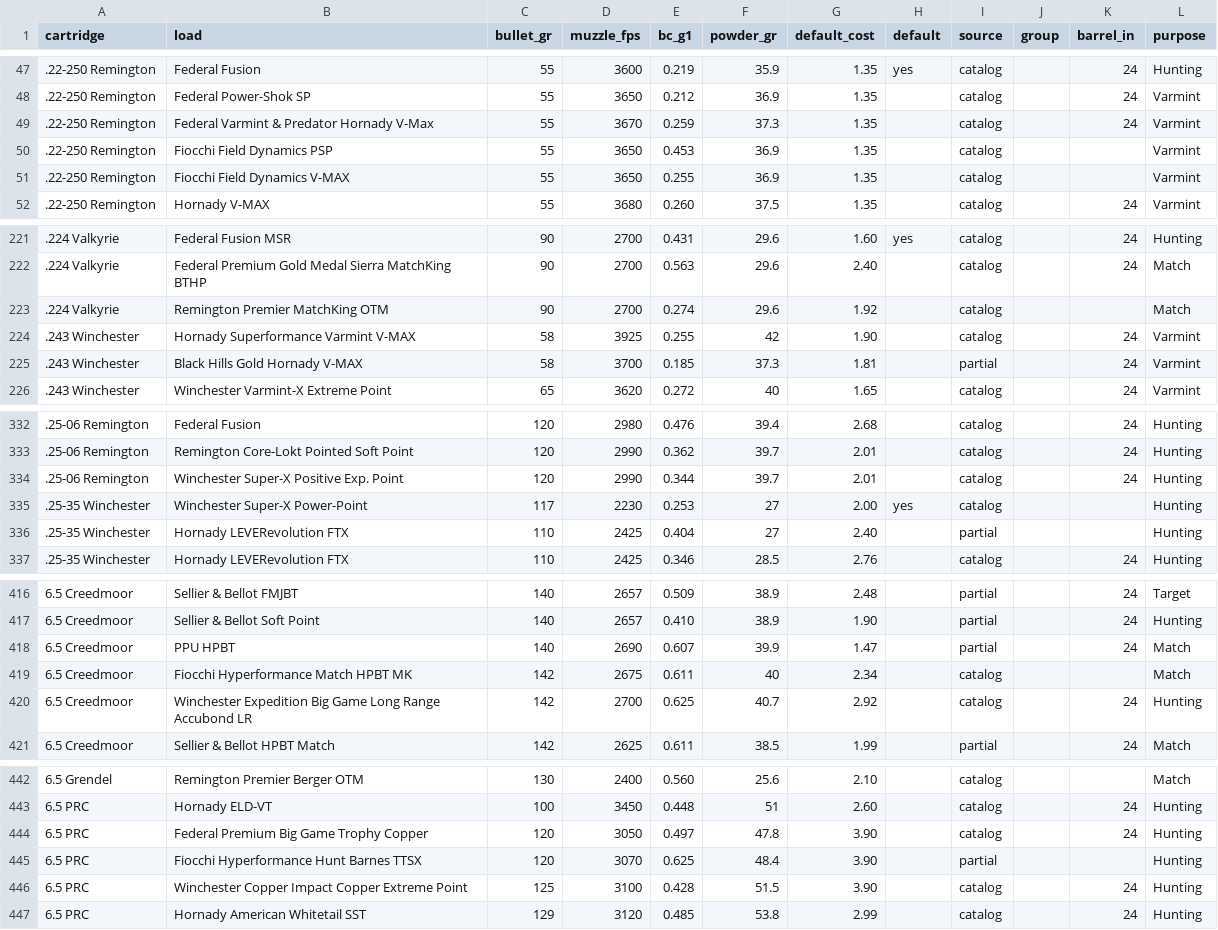
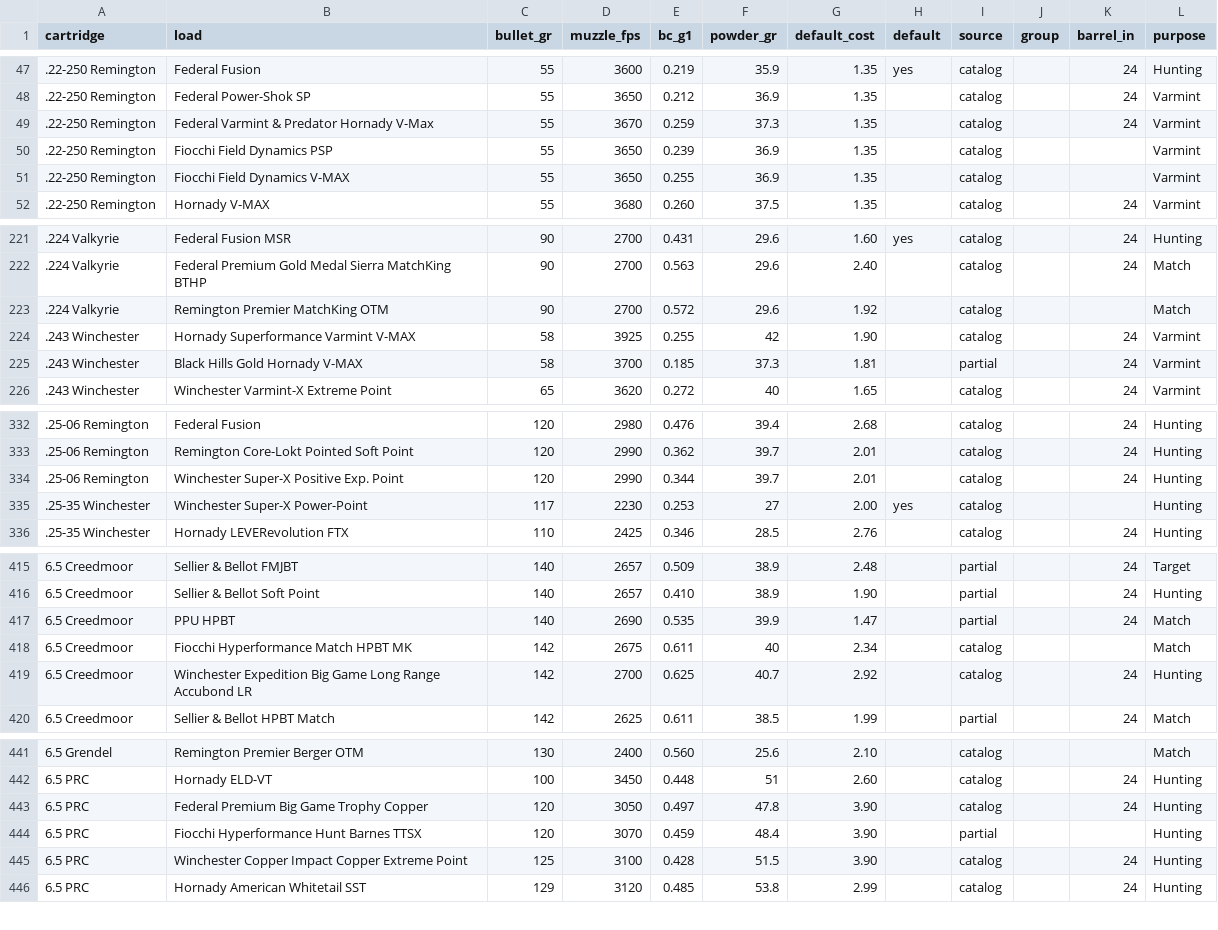
Before and after one commit to mrakz03/Load-Lore, a CSV file: data/loads_centerfire_rifle.csv, drawn as a sheet; only a part is shown, gaps mark what is left out; the diff covers the shown part only.

```diff
--- a/data/loads_centerfire_rifle.csv
+++ b/data/loads_centerfire_rifle.csv
@@ -49,3 +49,3 @@ cartridge,load,bullet_gr,muzzle_fps,bc_g1,powder_gr,default_cost,default,source,
 .22-250 Remington,Federal Varmint & Predator Hornady V-Max,55,3670,0.259,37.3,1.35,,catalog,,24,Varmint
-.22-250 Remington,Fiocchi Field Dynamics PSP,55,3650,0.453,36.9,1.35,,catalog,,,Varmint
+.22-250 Remington,Fiocchi Field Dynamics PSP,55,3650,0.239,36.9,1.35,,catalog,,,Varmint
 .22-250 Remington,Fiocchi Field Dynamics V-MAX,55,3650,0.255,36.9,1.35,,catalog,,,Varmint
@@ -222,3 +222,3 @@ cartridge,load,bullet_gr,muzzle_fps,bc_g1,powder_gr,default_cost,default,source,
 .224 Valkyrie,Federal Premium Gold Medal Sierra MatchKing BTHP,90,2700,0.563,29.6,2.40,,catalog,,24,Match
-.224 Valkyrie,Remington Premier MatchKing OTM,90,2700,0.274,29.6,1.92,,catalog,,,Match
+.224 Valkyrie,Remington Premier MatchKing OTM,90,2700,0.572,29.6,1.92,,catalog,,,Match
 .243 Winchester,Hornady Superformance Varmint V-MAX,58,3925,0.255,42,1.90,,catalog,,24,Varmint
@@ -335,3 +335,2 @@ cartridge,load,bullet_gr,muzzle_fps,bc_g1,powder_gr,default_cost,default,source,
 .25-35 Winchester,Winchester Super-X Power-Point,117,2230,0.253,27,2.00,yes,catalog,,,Hunting
-.25-35 Winchester,Hornady LEVERevolution FTX,110,2425,0.404,27,2.40,,partial,,,Hunting
 .25-35 Winchester,Hornady LEVERevolution FTX,110,2425,0.346,28.5,2.76,,catalog,,24,Hunting
@@ -417,3 +416,3 @@ cartridge,load,bullet_gr,muzzle_fps,bc_g1,powder_gr,default_cost,default,source,
 6.5 Creedmoor,Sellier & Bellot Soft Point,140,2657,0.410,38.9,1.90,,partial,,24,Hunting
-6.5 Creedmoor,PPU HPBT,140,2690,0.607,39.9,1.47,,partial,,24,Match
+6.5 Creedmoor,PPU HPBT,140,2690,0.535,39.9,1.47,,partial,,24,Match
 6.5 Creedmoor,Fiocchi Hyperformance Match HPBT MK,142,2675,0.611,40,2.34,,catalog,,,Match
@@ -444,3 +443,3 @@ cartridge,load,bullet_gr,muzzle_fps,bc_g1,powder_gr,default_cost,default,source,
 6.5 PRC,Federal Premium Big Game Trophy Copper,120,3050,0.497,47.8,3.90,,catalog,,24,Hunting
-6.5 PRC,Fiocchi Hyperformance Hunt Barnes TTSX,120,3070,0.625,48.4,3.90,,partial,,,Hunting
+6.5 PRC,Fiocchi Hyperformance Hunt Barnes TTSX,120,3070,0.459,48.4,3.90,,partial,,,Hunting
 6.5 PRC,Winchester Copper Impact Copper Extreme Point,125,3100,0.428,51.5,3.90,,catalog,,24,Hunting
```
Also changed, not shown: 6 edited cells elsewhere in this file, 3 other files.
